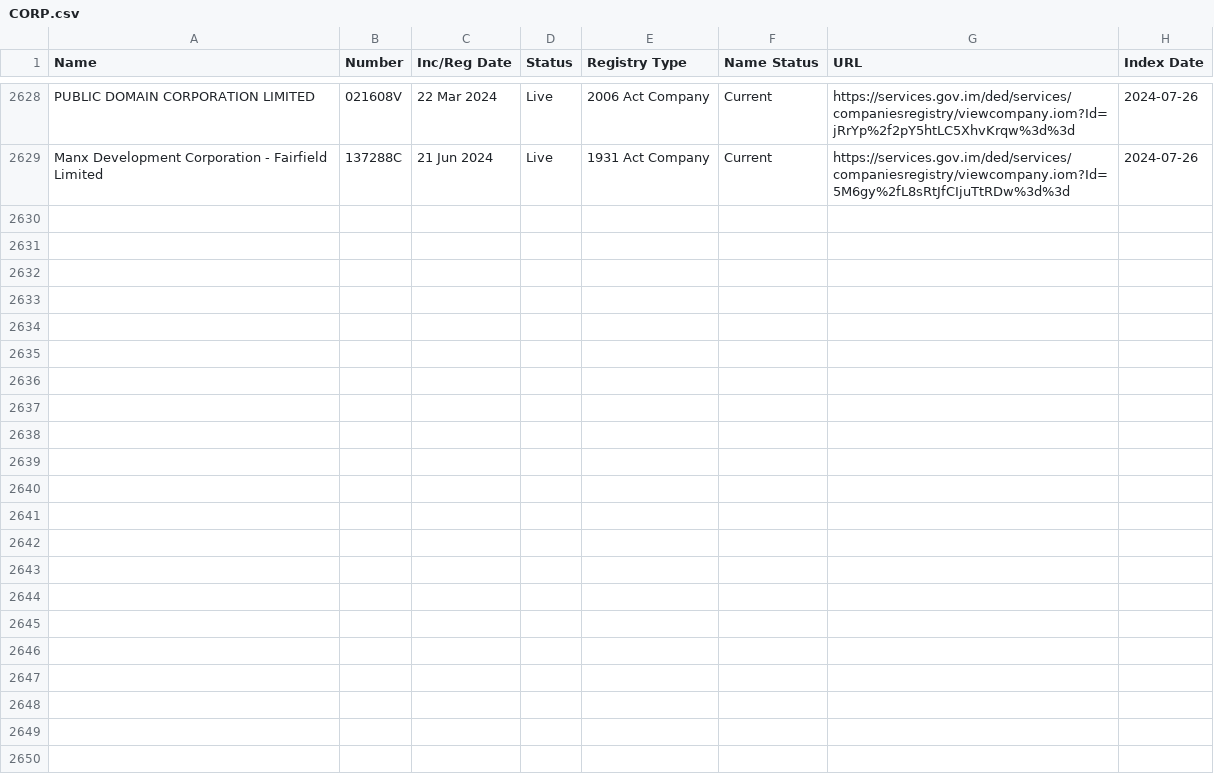
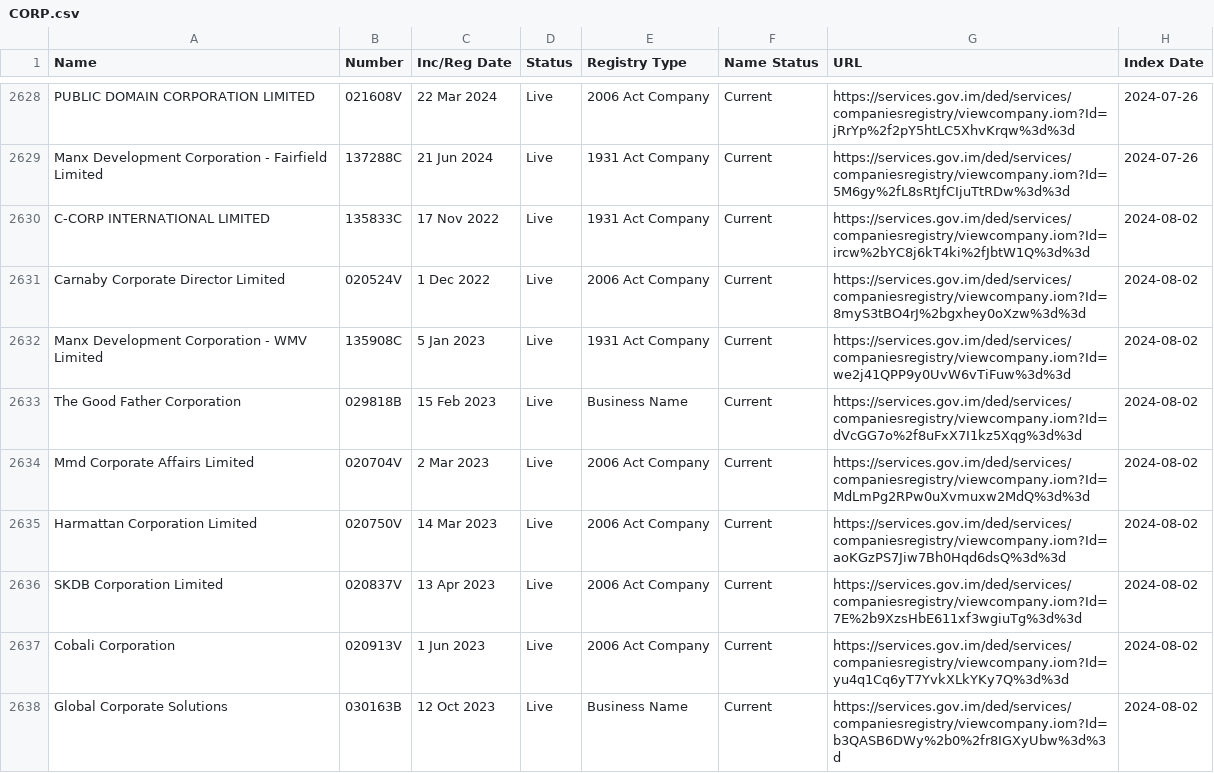
Before and after one commit to dankarran/isleofman-opendata, a CSV file: data/gov.im/companies/sources/search/names/CORP.csv, drawn as a sheet; only a part is shown, gaps mark what is left out; the diff covers the shown part only; the diff names each change by its address in the sheet, - before the commit and + after, or states it on an @@ line.

```diff
--- a/data/gov.im/companies/sources/search/names/CORP.csv
+++ b/data/gov.im/companies/sources/search/names/CORP.csv
+row 2630: C-CORP INTERNATIONAL LIMITED | 135833C | 17 Nov 2022 | Live | 1931 Act Company | Current | https://services.gov.im/ded/services/companiesregistry/viewcompany.iom?Id=ircw%2bYC8j6kT4ki%2fJbtW1Q%3d%3d | 2024-08-02
+row 2631: Carnaby Corporate Director Limited | 020524V | 1 Dec 2022 | Live | 2006 Act Company | Current | https://services.gov.im/ded/services/companiesregistry/viewcompany.iom?Id=8myS3tBO4rJ%2bgxhey0oXzw%3d%3d | 2024-08-02
+row 2632: Manx Development Corporation - WMV Limited | 135908C | 5 Jan 2023 | Live | 1931 Act Company | Current | https://services.gov.im/ded/services/companiesregistry/viewcompany.iom?Id=we2j41QPP9y0UvW6vTiFuw%3d%3d | 2024-08-02
+row 2633: The Good Father Corporation | 029818B | 15 Feb 2023 | Live | Business Name | Current | https://services.gov.im/ded/services/companiesregistry/viewcompany.iom?Id=dVcGG7o%2f8uFxX7I1kz5Xqg%3d%3d | 2024-08-02
+row 2634: Mmd Corporate Affairs Limited | 020704V | 2 Mar 2023 | Live | 2006 Act Company | Current | https://services.gov.im/ded/services/companiesregistry/viewcompany.iom?Id=MdLmPg2RPw0uXvmuxw2MdQ%3d%3d | 2024-08-02
+row 2635: Harmattan Corporation Limited | 020750V | 14 Mar 2023 | Live | 2006 Act Company | Current | https://services.gov.im/ded/services/companiesregistry/viewcompany.iom?Id=aoKGzPS7Jiw7Bh0Hqd6dsQ%3d%3d | 2024-08-02
+row 2636: SKDB Corporation Limited | 020837V | 13 Apr 2023 | Live | 2006 Act Company | Current | https://services.gov.im/ded/services/companiesregistry/viewcompany.iom?Id=7E%2b9XzsHbE611xf3wgiuTg%3d%3d | 2024-08-02
+row 2637: Cobali Corporation | 020913V | 1 Jun 2023 | Live | 2006 Act Company | Current | https://services.gov.im/ded/services/companiesregistry/viewcompany.iom?Id=yu4q1Cq6yT7YvkXLkYKy7Q%3d%3d | 2024-08-02
+row 2638: Global Corporate Solutions | 030163B | 12 Oct 2023 | Live | Business Name | Current | https://services.gov.im/ded/services/companiesregistry/viewcompany.iom?Id=b3QASB6DWy%2b0%2fr8IGXyUbw%3d%3d | 2024-08-02
```
Also changed, not shown: 8 added rows elsewhere in this file, data/gov.im/companies/sources/search/names/FOUNDATION.csv, data/gov.im/companies/sources/search/names/INC.csv, 42 other files.
